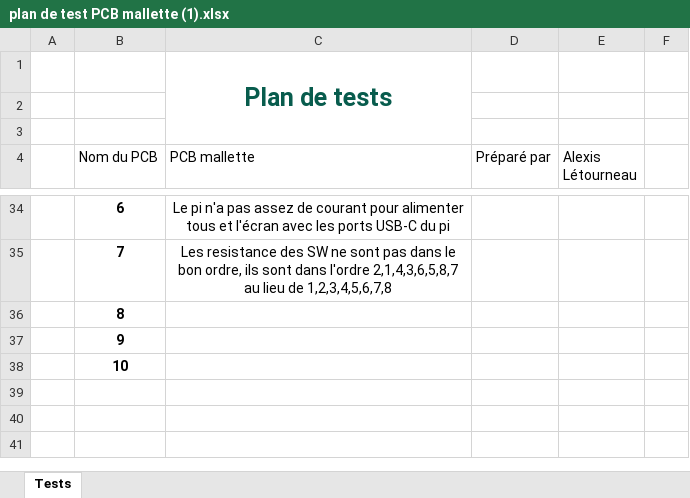
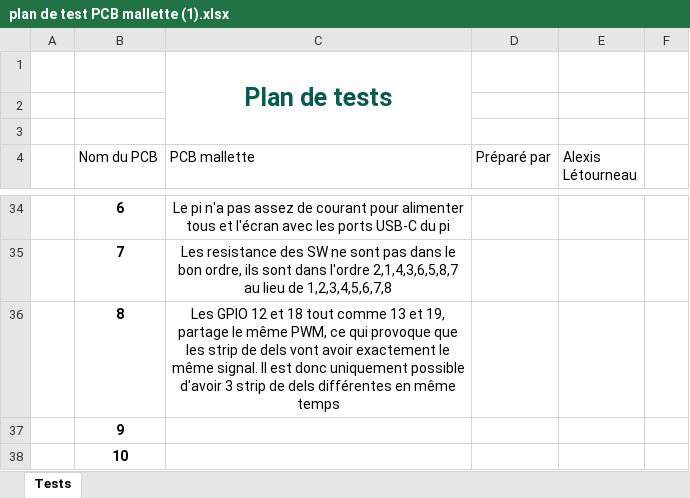
Before and after one commit to A-Letourneau/Projet_Final_TSO, an Excel workbook: Matériel/plan de test PCB mallette (1).xlsx, sheet Tests, drawn as a sheet; only a part is shown, gaps mark what is left out; values as stored, in another font and other column widths than the file's, no borders; charts and pictures and conditional formats and table styles not drawn; the diff names each change by its address in the sheet, - before the commit and + after, or states it on an @@ line.

Commit message:
update du plan de test
un bug à été découvert en rapport avec les dels

```diff
--- a/Matériel/plan de test PCB mallette (1).xlsx (sheet Tests)
+++ b/Matériel/plan de test PCB mallette (1).xlsx (sheet Tests)
-C36 (PCB mallette): (empty)
+C36 (PCB mallette): Les GPIO 12 et 18 tout comme 13 et 19, partage le même PWM, ce qui provoque que les strip de dels vont avoir exactement le même signal. Il est donc uniquement possible d'avoir 3 strip de dels différentes en même temps
```
